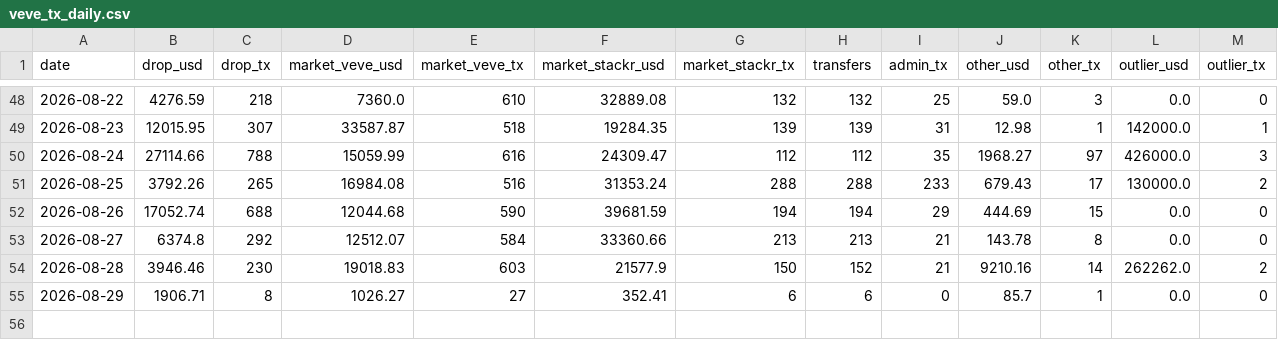
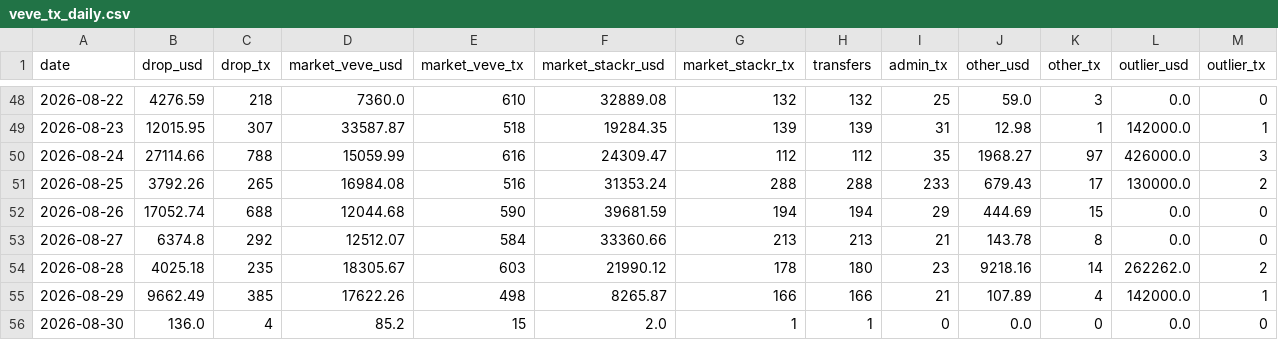
Before and after one commit to VeVePreda/scrapeur-veve, a CSV file: data/veve_tx_daily.csv, drawn as a sheet; only a part is shown, gaps mark what is left out.

```diff
--- a/data/veve_tx_daily.csv
+++ b/data/veve_tx_daily.csv
@@ -53,3 +53,4 @@ date,drop_usd,drop_tx,market_veve_usd,market_veve_tx,market_stackr_usd,market_st
 2026-08-27,6374.8,292,12512.07,584,33360.66,213,213,21,143.78,8,0.0,0
-2026-08-28,3946.46,230,19018.83,603,21577.9,150,152,21,9210.16,14,262262.0,2
-2026-08-29,1906.71,8,1026.27,27,352.41,6,6,0,85.7,1,0.0,0
+2026-08-28,4025.18,235,18305.67,603,21990.12,178,180,23,9218.16,14,262262.0,2
+2026-08-29,9662.49,385,17622.26,498,8265.87,166,166,21,107.89,4,142000.0,1
+2026-08-30,136.0,4,85.2,15,2.0,1,1,0,0.0,0,0.0,0
```
